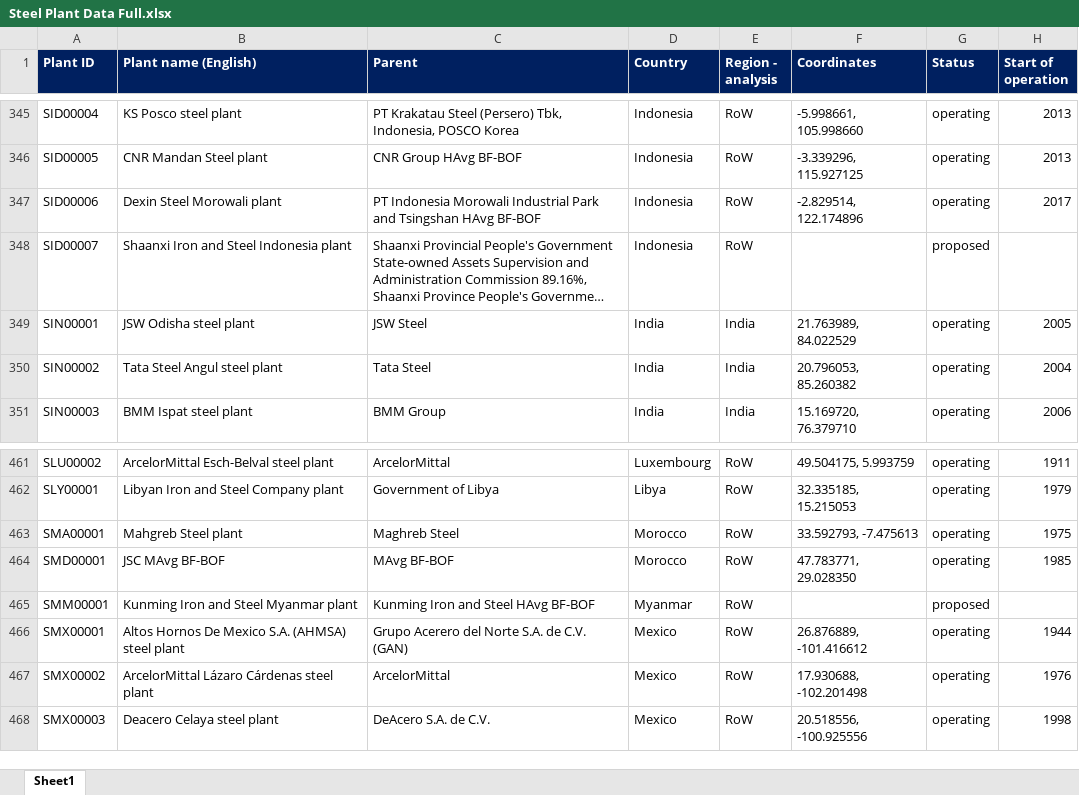
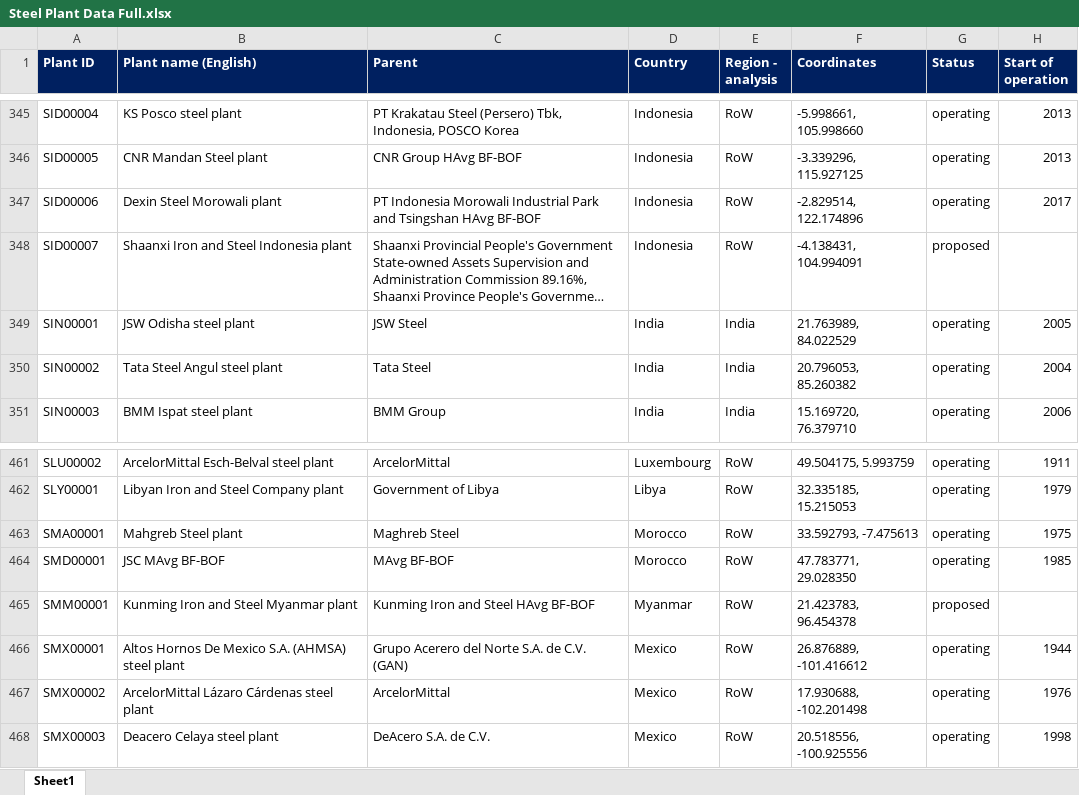
Before and after one commit to missionpossiblepartnership/mpp-steel-model, an Excel workbook: mppsteel/data/import_data/Steel Plant Data Full.xlsx, sheet Sheet1, drawn as a sheet; only a part is shown, gaps mark what is left out; long unchanged cells end in …; values as stored, in another font and other column widths than the file's, no borders; the diff names each change by its address in the sheet, - before the commit and + after, or states it on an @@ line.

Commit message:
update data imports

```diff
--- a/mppsteel/data/import_data/Steel Plant Data Full.xlsx (sheet Sheet1)
+++ b/mppsteel/data/import_data/Steel Plant Data Full.xlsx (sheet Sheet1)
-F348 (Coordinates): (empty)
+F348 (Coordinates): -4.138431, 104.994091
-F465 (Coordinates): (empty)
+F465 (Coordinates): 21.423783, 96.454378
```
Also changed, not shown: mppsteel/data/import_data/CCUS Model.xlsx, mppsteel/data/import_data/H2 Model.xlsx, 1 other file.
